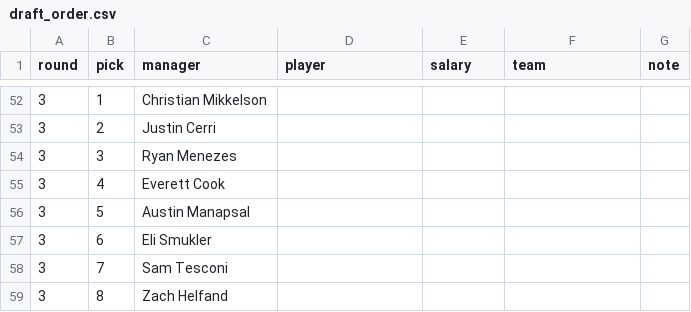
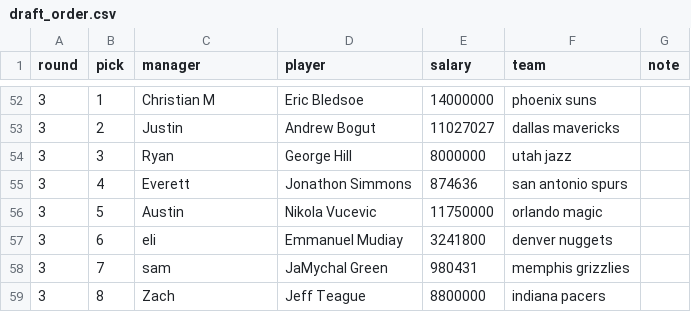
Before and after one commit to ryanvmenezes/cutthecheck, a CSV file: rosters/management/commands/draft_order.csv, drawn as a sheet; only a part is shown, gaps mark what is left out; the diff covers the shown part only.

```diff
--- a/rosters/management/commands/draft_order.csv
+++ b/rosters/management/commands/draft_order.csv
@@ -52,8 +52,8 @@ round,pick,manager,player,salary,team,note
-3,1,Christian Mikkelson,,,,
-3,2,Justin Cerri,,,,
-3,3,Ryan Menezes,,,,
-3,4,Everett Cook,,,,
-3,5,Austin Manapsal,,,,
-3,6,Eli Smukler,,,,
-3,7,Sam Tesconi,,,,
-3,8,Zach Helfand,,,,
+3,1,Christian M,Eric Bledsoe,14000000,phoenix suns,
+3,2,Justin,Andrew Bogut,11027027,dallas mavericks,
+3,3,Ryan,George Hill,8000000,utah jazz,
+3,4,Everett,Jonathon Simmons,874636,san antonio spurs,
+3,5,Austin,Nikola Vucevic,11750000,orlando magic,
+3,6,eli,Emmanuel Mudiay,3241800,denver nuggets,
+3,7,sam,JaMychal Green,980431,memphis grizzlies,
+3,8,Zach,Jeff Teague,8800000,indiana pacers,
```
Also changed, not shown: 105 edited cells elsewhere in this file, 1 other file.
